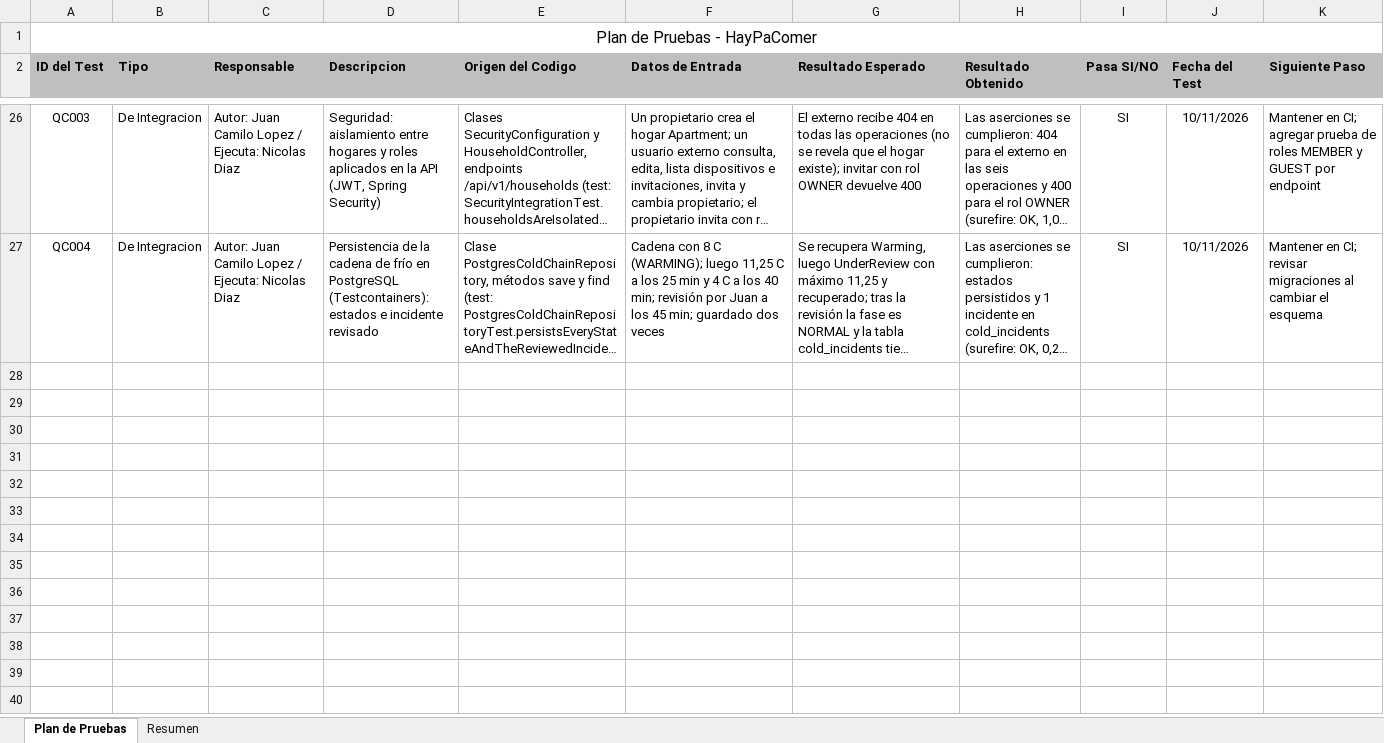
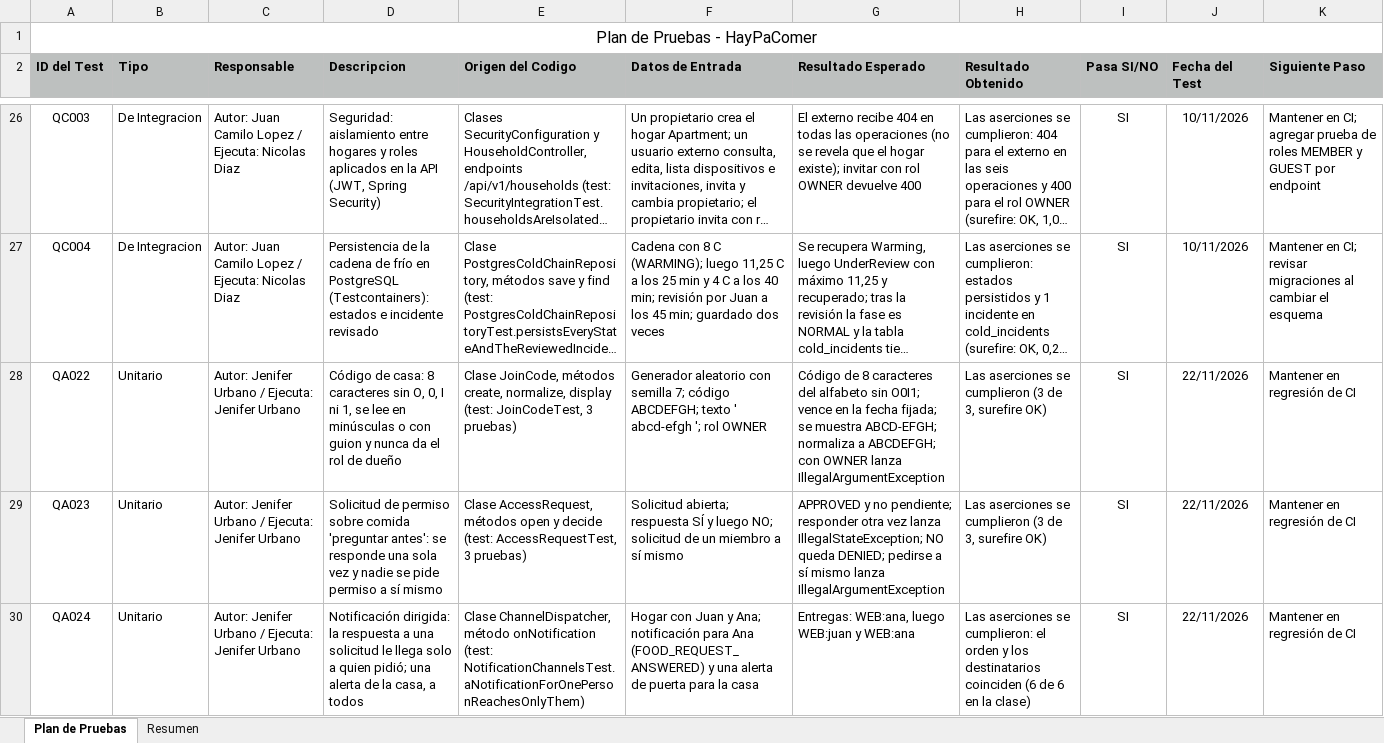
Before and after one commit to NicoalsD/HayPaComer-docs, an Excel workbook: presentacion/Plan de Pruebas HayPaComer.xlsx, sheet Plan de Pruebas, drawn as a sheet; only a part is shown, gaps mark what is left out; long unchanged cells end in …; values as stored, in another font and other column widths than the file's, no borders; the diff covers the shown part only; the diff names each change by its address in the sheet, - before the commit and + after, or states it on an @@ line.

Commit message:
docs(calidad): plan de pruebas con los 6 casos nuevos, workspace de VS Code y pruebas de las diapositivas

```diff
--- a/presentacion/Plan de Pruebas HayPaComer.xlsx (sheet Plan de Pruebas)
+++ b/presentacion/Plan de Pruebas HayPaComer.xlsx (sheet Plan de Pruebas)
+row 28: QA022 | Unitario | Autor: Jenifer Urbano / Ejecuta: Jenifer Urbano | Código de casa: 8 caracteres sin O, 0, I ni 1, se lee en minúsculas o con guion y nunca da el rol de dueño | Clase JoinCode, métodos create, normalize, display (test: JoinCodeTest, 3 pruebas) | Generador aleatorio con semilla 7; código ABCDEFGH; texto ' abcd-efgh '; rol OWNER | Código de 8 caracteres del alfabeto sin O0I1; vence en la fecha fijada; se muestra ABCD-EFGH; normaliza a ABCDEFGH; con OWNER lanza IllegalArgumentException | Las aserciones se cumplieron (3 de 3, surefire OK) | SI | 22/11/2026 | Mantener en regresión de CI
+row 29: QA023 | Unitario | Autor: Jenifer Urbano / Ejecuta: Jenifer Urbano | Solicitud de permiso sobre comida 'preguntar antes': se responde una sola vez y nadie se pide permiso a sí mismo | Clase AccessRequest, métodos open y decide (test: AccessRequestTest, 3 pruebas) | Solicitud abierta; respuesta SÍ y luego NO; solicitud de un miembro a sí mismo | APPROVED y no pendiente; responder otra vez lanza IllegalStateException; NO queda DENIED; pedirse a sí mismo lanza IllegalArgumentException | Las aserciones se cumplieron (3 de 3, surefire OK) | SI | 22/11/2026 | Mantener en regresión de CI
+row 30: QA024 | Unitario | Autor: Jenifer Urbano / Ejecuta: Jenifer Urbano | Notificación dirigida: la respuesta a una solicitud le llega solo a quien pidió; una alerta de la casa, a todos | Clase ChannelDispatcher, método onNotification (test: NotificationChannelsTest.aNotificationForOnePersonReachesOnlyThem) | Hogar con Juan y Ana; notificación para Ana (FOOD_REQUEST_ANSWERED) y una alerta de puerta para la casa | Entregas: WEB:ana, luego WEB:juan y WEB:ana | Las aserciones se cumplieron: el orden y los destinatarios coinciden (6 de 6 en la clase) | SI | 22/11/2026 | Mantener en regresión de CI
```
Also changed, not shown: 3 added rows elsewhere in this sheet, sheet Resumen, 2 other files.
